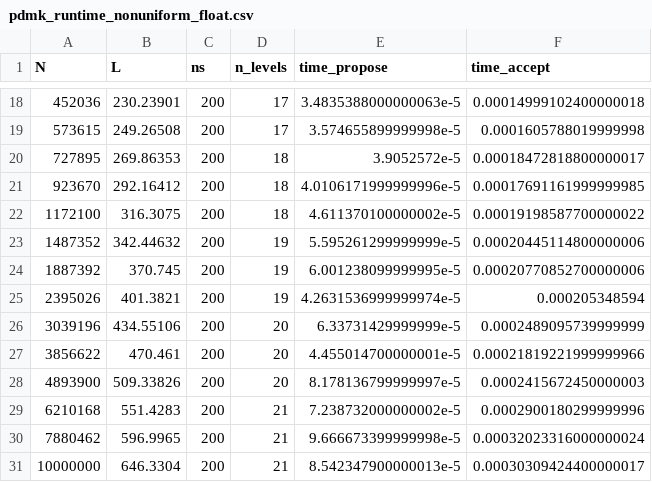
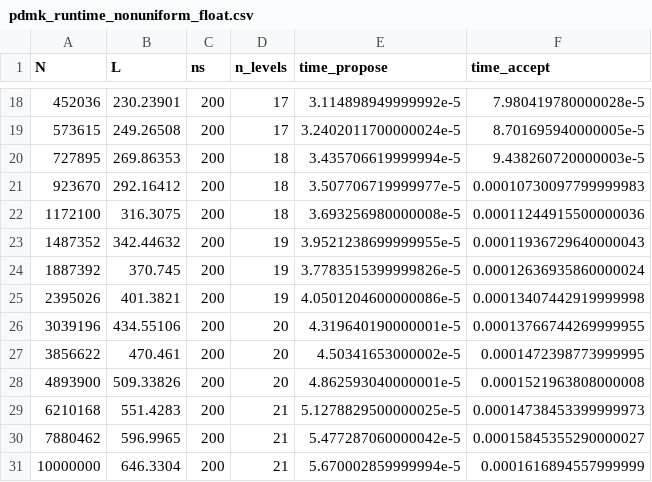
Before and after one commit to ArrogantGao/DMK-MC-Benchmark, a CSV file: pdmk/runtime/pdmk_runtime_nonuniform_float.csv, drawn as a sheet; only a part is shown, gaps mark what is left out; the diff covers the shown part only.

```diff
--- a/pdmk/runtime/pdmk_runtime_nonuniform_float.csv
+++ b/pdmk/runtime/pdmk_runtime_nonuniform_float.csv
@@ -18,14 +18,14 @@ N,L,ns,n_levels,time_propose,time_accept
-452036,230.23901,200,17,3.4835388000000063e-5,0.00014999102400000018
-573615,249.26508,200,17,3.574655899999998e-5,0.0001605788019999998
-727895,269.86353,200,18,3.9052572e-5,0.00018472818800000017
-923670,292.16412,200,18,4.0106171999999996e-5,0.00017691161999999985
-1172100,316.3075,200,18,4.611370100000002e-5,0.00019198587700000022
-1487352,342.44632,200,19,5.595261299999999e-5,0.00020445114800000006
-1887392,370.745,200,19,6.001238099999995e-5,0.00020770852700000006
-2395026,401.3821,200,19,4.2631536999999974e-5,0.000205348594
-3039196,434.55106,200,20,6.33731429999999e-5,0.0002489095739999999
-3856622,470.461,200,20,4.455014700000001e-5,0.00021819221999999966
-4893900,509.33826,200,20,8.178136799999997e-5,0.0002415672450000003
-6210168,551.4283,200,21,7.238732000000002e-5,0.0002900180299999996
-7880462,596.9965,200,21,9.666673399999998e-5,0.00032023316000000024
-10000000,646.3304,200,21,8.542347900000013e-5,0.00030309424400000017
+452036,230.23901,200,17,3.114898949999992e-5,7.980419780000028e-5
+573615,249.26508,200,17,3.2402011700000024e-5,8.701695940000005e-5
+727895,269.86353,200,18,3.435706619999994e-5,9.438260720000003e-5
+923670,292.16412,200,18,3.507706719999977e-5,0.00010730097799999983
+1172100,316.3075,200,18,3.693256980000008e-5,0.00011244915500000036
+1487352,342.44632,200,19,3.9521238699999955e-5,0.00011936729640000043
+1887392,370.745,200,19,3.7783515399999826e-5,0.00012636935860000024
+2395026,401.3821,200,19,4.0501204600000086e-5,0.00013407442919999998
+3039196,434.55106,200,20,4.319640190000001e-5,0.00013766744269999955
+3856622,470.461,200,20,4.50341653000002e-5,0.0001472398773999995
+4893900,509.33826,200,20,4.862593040000001e-5,0.0001521963808000008
+6210168,551.4283,200,21,5.1278829500000025e-5,0.00014738453399999973
+7880462,596.9965,200,21,5.477287060000042e-5,0.00015845355290000027
+10000000,646.3304,200,21,5.670002859999994e-5,0.0001616894557999999
```
Also changed, not shown: 32 edited cells elsewhere in this file, 3 other files.
